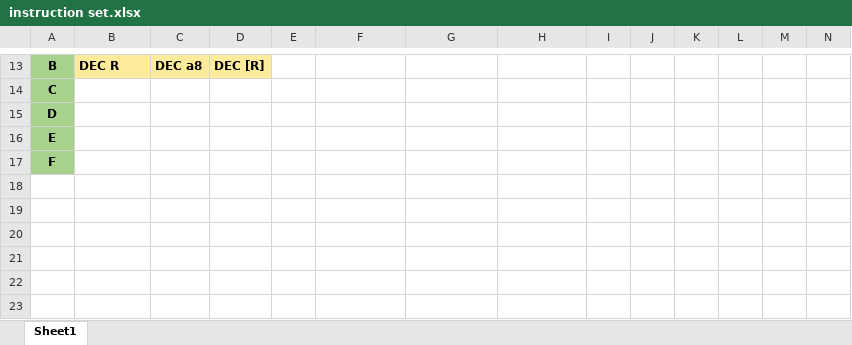
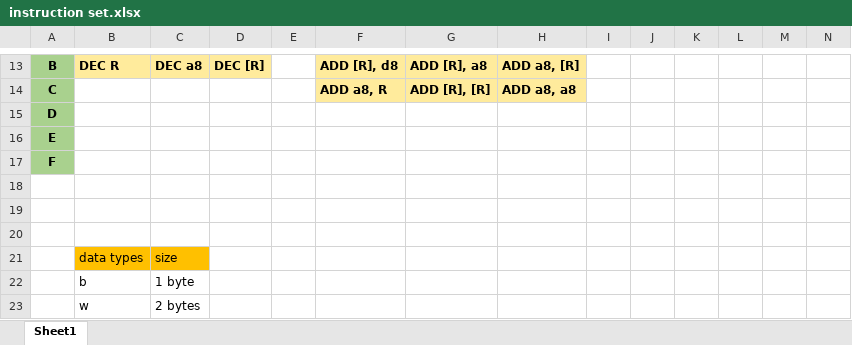
Before and after one commit to L3h4/simple-CPU-emulator, an Excel workbook: instruction set.xlsx, sheet Sheet1, drawn as a sheet; only a part is shown, gaps mark what is left out; values as stored, in another font and other column widths than the file's, no borders; rows hold the shown columns only; the diff covers the shown part only; the diff names each change by its address in the sheet, - before the commit and + after, or states it on an @@ line.

```diff
--- a/instruction set.xlsx (sheet Sheet1)
+++ b/instruction set.xlsx (sheet Sheet1)
-F13:H14 fill: none
+F13:H14 fill: #FFEB9C
-F13: (empty)
+F13: ADD [R], d8
-G13: (empty)
+G13: ADD [R], a8
-H13: (empty)
+H13: ADD a8, [R]
-F14: (empty)
+F14: ADD a8, R
-G14: (empty)
+G14: ADD [R], [R]
-H14: (empty)
+H14: ADD a8, a8
+row 18: (empty)
+row 19: (empty)
+row 20: (empty)
+row 21:  | data types | size
+row 22:  | b | 1 byte
+row 23:  | w | 2 bytes
```
Also changed, not shown: 28 edited cells and cell formats elsewhere in this sheet, 13 other files.
